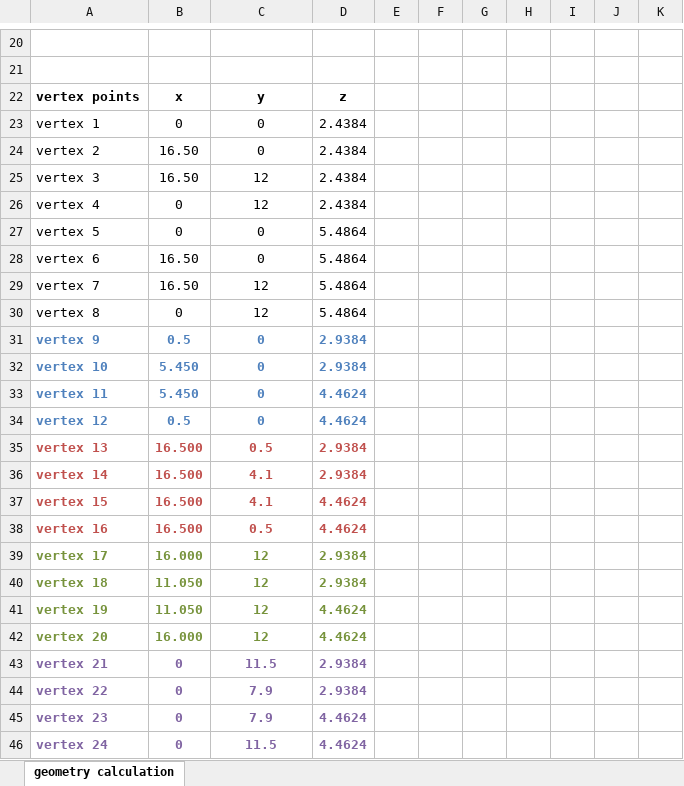
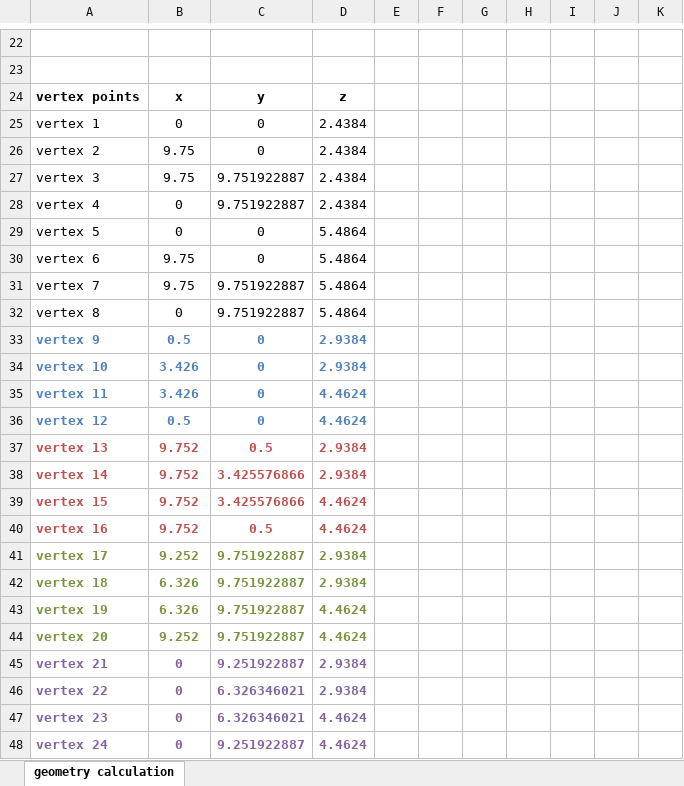
Before and after one commit to NRCan-IETS-CE-O-HBC/HousingModels, an Excel workbook: OptFramework/GenericHome-3storey/3storey_model_geometry.xlsx, sheet geometry calculation, drawn as a sheet; only a part is shown, gaps mark what is left out; values as stored, in another font and other column widths than the file's, no borders; addresses are those after the commit; the diff covers the shown part only; the diff names each change by its address in the sheet, - before the commit and + after, or states it on an @@ line.

```diff
--- a/OptFramework/GenericHome-3storey/3storey_model_geometry.xlsx (sheet geometry calculation)
+++ b/OptFramework/GenericHome-3storey/3storey_model_geometry.xlsx (sheet geometry calculation)
-B26:B27: 16.50
+B26:B27: 9.75
-C27:C28: 12
+C27:C28: 9.751922887
-B30:B31: 16.50
+B30:B31: 9.75
-C31:C32: 12
+C31:C32: 9.751922887
-B34:B35: 5.450
+B34:B35: 3.426
-B37:B40: 16.500
+B37:B40: 9.752
-C38:C39: 4.1
+C38:C39: 3.425576866
-B41: 16.000
+B41: 9.252
-C41:C44: 12
+C41:C44: 9.751922887
-B42:B43: 11.050
+B42:B43: 6.326
-B44: 16.000
+B44: 9.252
-C45: 11.5
+C45: 9.251922887
-C46:C47: 7.9
+C46:C47: 6.326346021
-C48: 11.5
+C48: 9.251922887
```
Also changed, not shown: 9 added rows, 7 removed rows, 40 edited cells and cell formats elsewhere in this sheet, formulas that keep their value, 6 other files.
